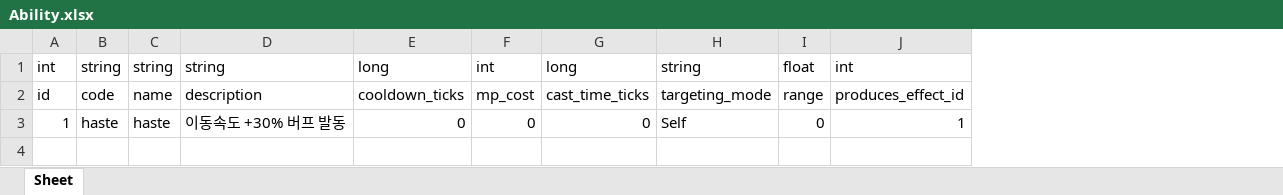
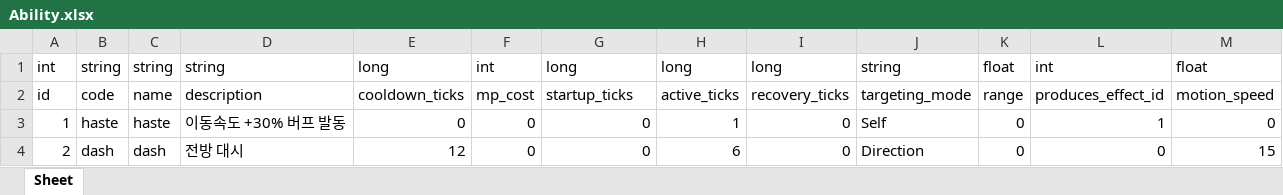
Before and after one commit to Baeinsoo/infrastructure, an Excel workbook: table/source/Ability.xlsx, sheet Sheet, drawn as a sheet; values as stored, in another font and other column widths than the file's, no borders; the diff names each change by its address in the sheet, - before the commit and + after, or states it on an @@ line.

```diff
--- a/table/source/Ability.xlsx (sheet Sheet)
+++ b/table/source/Ability.xlsx (sheet Sheet)
+column H, rows 1-3: long | active_ticks | 1
+column I, rows 1-3: long | recovery_ticks | 0
+column M, rows 1-3: float | motion_speed | 0
-G2: cast_time_ticks
+G2: startup_ticks
+row 4: 2 | dash | dash | 전방 대시 | 12 | 0 | 0 | 6 | 0 | Direction | 0 | 0 | 15
```
Also changed, not shown: table/Datas/#Ability.xlsx.
